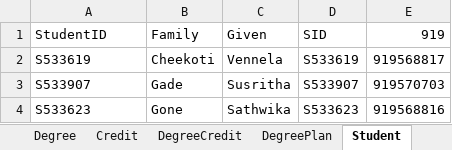
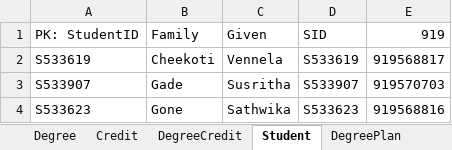
Before and after one commit to vennela-cheekoti/DegreePlan, an Excel workbook: dotnet.xlsx, sheet Student, drawn as a sheet; values as stored, in another font and other column widths than the file's, no borders; the diff names each change by its address in the sheet, - before the commit and + after, or states it on an @@ line.

```diff
--- a/dotnet.xlsx (sheet Student)
+++ b/dotnet.xlsx (sheet Student)
@@ sheet tab order changed: Degree | Credit | DegreeCredit | Student | DegreePlan @@
-A1: StudentID
+A1: PK: StudentID
```
Also changed, not shown: sheet DegreeCredit, sheet Slot, sheet DegreePlan, sheet StudentTerm, sheet Degree, sheet Credit.
